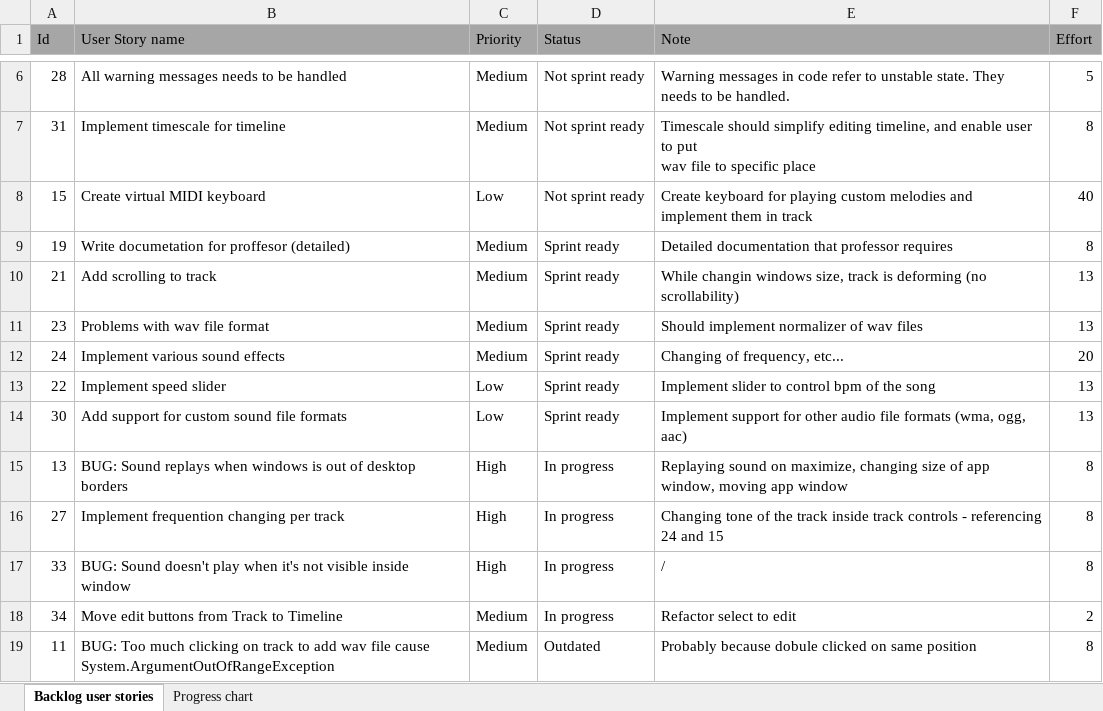
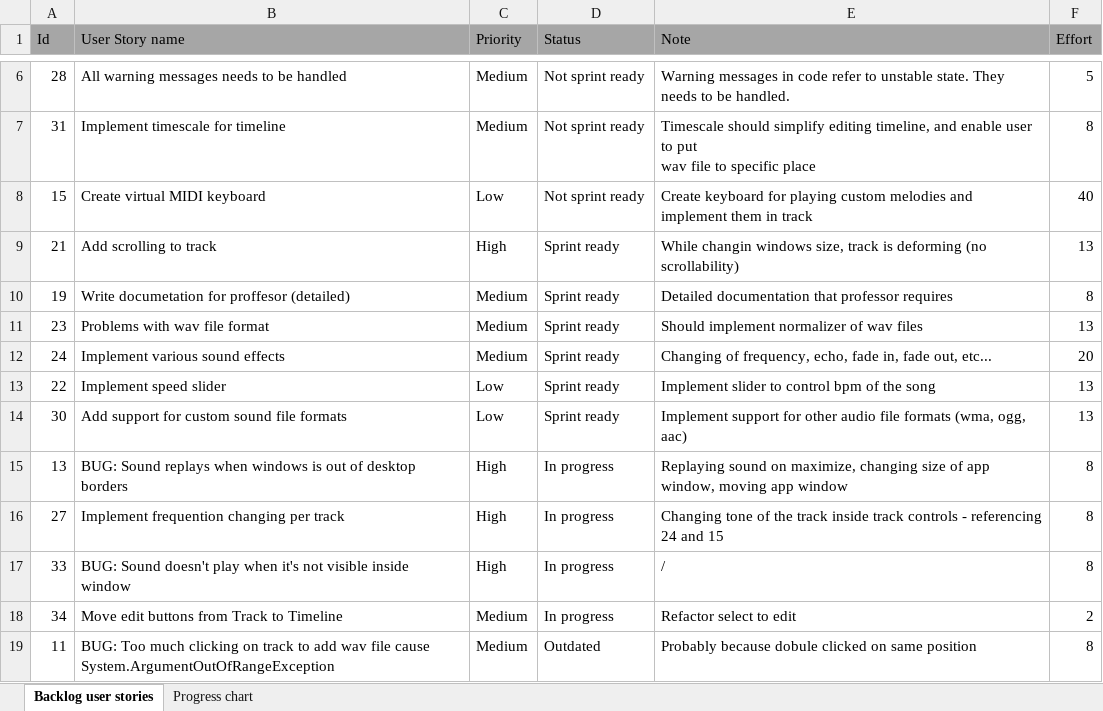
Before and after one commit to RazvojSoftvera2/MasterAudioTechnologyFunctions, an Excel workbook: Documentation and designs/Product Backlog.xlsx, sheet Backlog user stories, drawn as a sheet; only a part is shown, gaps mark what is left out; values as stored, in another font and other column widths than the file's, no borders; conditional formats not drawn; removed rows and columns are numbered as before the commit, all else as after; the diff names each change by its address in the sheet, - before the commit and + after, or states it on an @@ line.

Commit message:
Sprint 10 and PB update

```diff
--- a/Documentation and designs/Product Backlog.xlsx (sheet Backlog user stories)
+++ b/Documentation and designs/Product Backlog.xlsx (sheet Backlog user stories)
+row 9: 21 | Add scrolling to track | High | Sprint ready | While changin windows size, track is deforming (no scrollability) | 13
-row 10: 21 | Add scrolling to track | Medium | Sprint ready | While changin windows size, track is deforming (no scrollability) | 13
-E12 (Note): Changing of frequency, etc...
+E12 (Note): Changing of frequency, echo, fade in, fade out, etc...
```
Also changed, not shown: charts or pictures, Documentation and designs/Sprint_info/Sprint10.xlsx.
